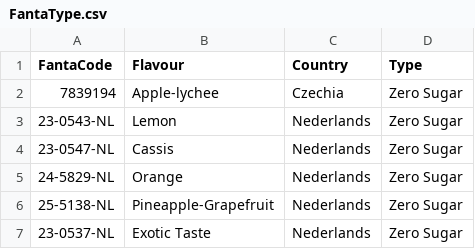
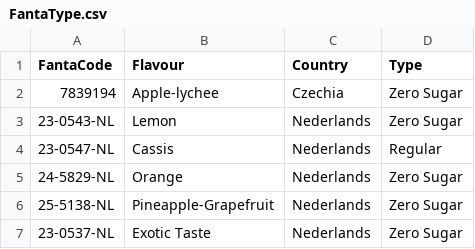
Before and after one commit to iuliabac/Fanta_Flavours, a CSV file: FantaType.csv, drawn as a sheet.

Commit message:
BAH ITS REGULAR

```diff
--- a/FantaType.csv
+++ b/FantaType.csv
@@ -3,3 +3,3 @@ FantaCode,Flavour,Country,Type
 23-0543-NL,Lemon,Nederlands,Zero Sugar
-23-0547-NL,Cassis,Nederlands,Zero Sugar
+23-0547-NL,Cassis,Nederlands,Regular
 24-5829-NL,Orange,Nederlands,Zero Sugar
```
